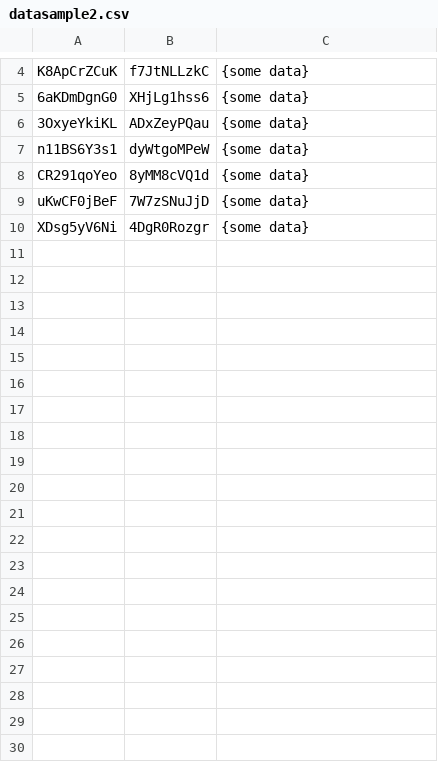
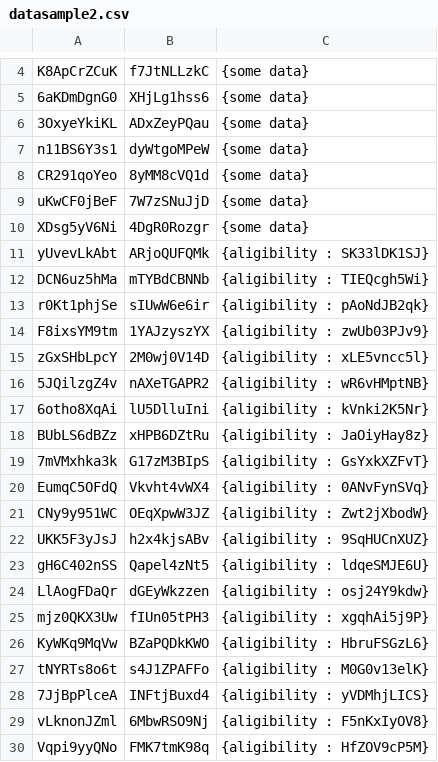
Before and after one commit to og9d8/csv-to-couchdb, a CSV file: datasample2.csv, drawn as a sheet; only a part is shown, gaps mark what is left out; the diff covers the shown part only.

Commit message:
data from csv line is used as body of couch doc

```diff
--- a/datasample2.csv
+++ b/datasample2.csv
@@ -10 +10,21 @@ uKwCF0jBeF, 7W7zSNuJjD, {some data}
 XDsg5yV6Ni, 4DgR0Rozgr, {some data}
+yUvevLkAbt, ARjoQUFQMk, {aligibility : SK33lDK1SJ}
+DCN6uz5hMa, mTYBdCBNNb, {aligibility : TIEQcgh5Wi}
+r0Kt1phjSe, sIUwW6e6ir, {aligibility : pAoNdJB2qk}
+F8ixsYM9tm, 1YAJzyszYX, {aligibility : zwUb03PJv9}
+zGxSHbLpcY, 2M0wj0V14D, {aligibility : xLE5vncc5l}
+5JQilzgZ4v, nAXeTGAPR2, {aligibility : wR6vHMptNB}
+6otho8XqAi, lU5DlluIni, {aligibility : kVnki2K5Nr}
+BUbLS6dBZz, xHPB6DZtRu, {aligibility : JaOiyHay8z}
+7mVMxhka3k, G17zM3BIpS, {aligibility : GsYxkXZFvT}
+EumqC5OFdQ, Vkvht4vWX4, {aligibility : 0ANvFynSVq}
+CNy9y951WC, OEqXpwW3JZ, {aligibility : Zwt2jXbodW}
+UKK5F3yJsJ, h2x4kjsABv, {aligibility : 9SqHUCnXUZ}
+gH6C402nSS, Qapel4zNt5, {aligibility : ldqeSMJE6U}
+LlAogFDaQr, dGEyWkzzen, {aligibility : osj24Y9kdw}
+mjz0QKX3Uw, fIUn05tPH3, {aligibility : xgqhAi5j9P}
+KyWKq9MqVw, BZaPQDkKWO, {aligibility : HbruFSGzL6}
+tNYRTs8o6t, s4J1ZPAFFo, {aligibility : M0G0v13elK}
+7JjBpPlceA, INFtjBuxd4, {aligibility : yVDMhjLICS}
+vLknonJZml, 6MbwRSO9Nj, {aligibility : F5nKxIyOV8}
+Vqpi9yyQNo, FMK7tmK98q, {aligibility : HfZOV9cP5M}
```
Also changed, not shown: 10 added rows elsewhere in this file, 5 other files.
